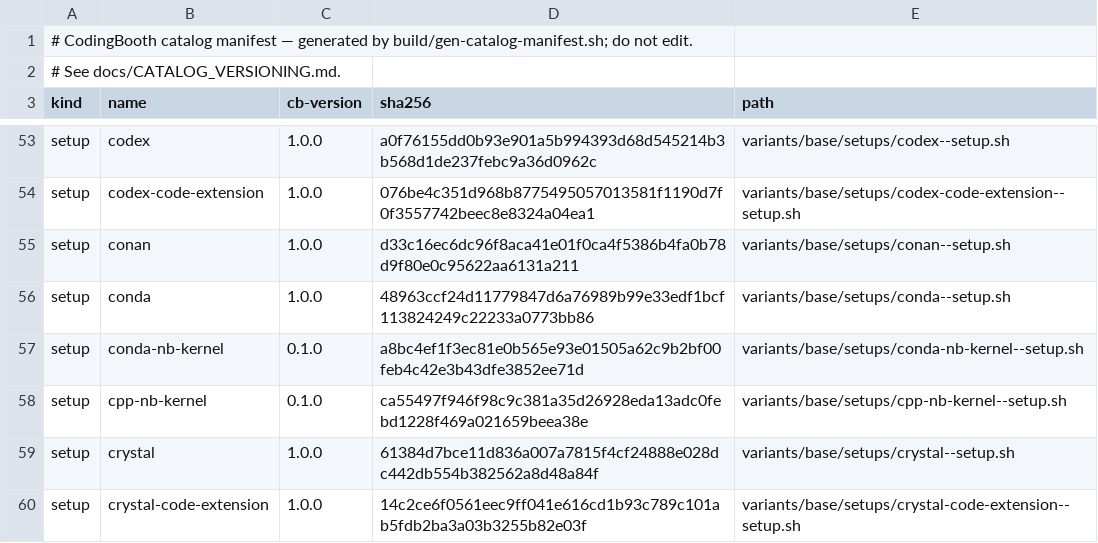
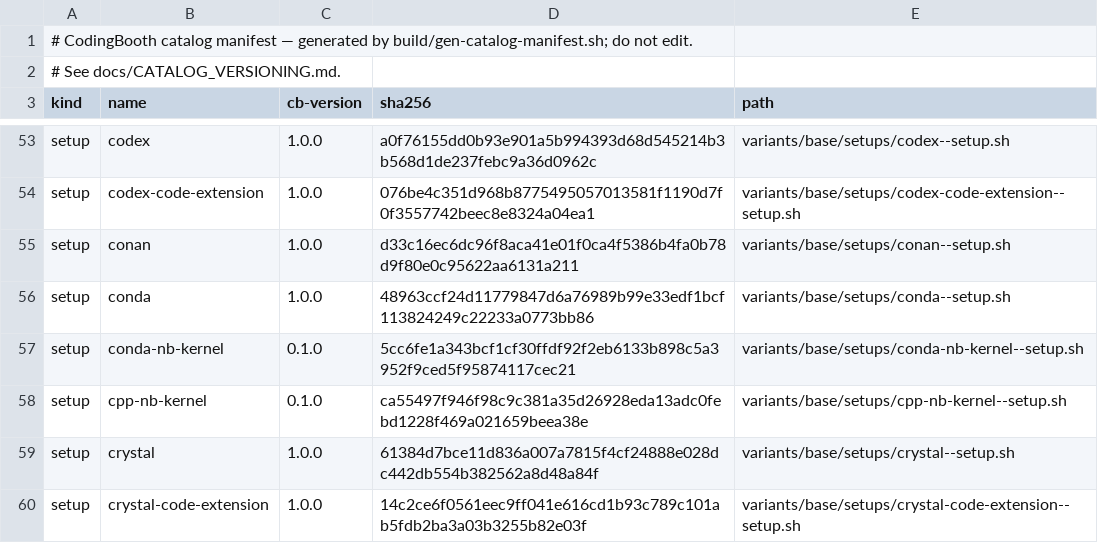
Before and after one commit to NawaMan/CodingBooth, a TSV file: build/catalog-manifest.tsv, drawn as a sheet; only a part is shown, gaps mark what is left out.

Commit message:
Catalog manifest + CHANGELOG: conda-nb-kernel keeps `jupyter` pointing at the notebook

```diff
--- a/build/catalog-manifest.tsv
+++ b/build/catalog-manifest.tsv
@@ -56,3 +56,3 @@ setup	conan	1.0.0	d33c16ec6dc96f8aca41e01f0ca4f5386b4fa0b78d9f80e0c95622aa6131a2
 setup	conda	1.0.0	48963ccf24d11779847d6a76989b99e33edf1bcf113824249c22233a0773bb86	variants/base/setups/conda--setup.sh
-setup	conda-nb-kernel	0.1.0	a8bc4ef1f3ec81e0b565e93e01505a62c9b2bf00feb4c42e3b43dfe3852ee71d	variants/base/setups/conda-nb-kernel--setup.sh
+setup	conda-nb-kernel	0.1.0	5cc6fe1a343bcf1cf30ffdf92f2eb6133b898c5a3952f9ced5f95874117cec21	variants/base/setups/conda-nb-kernel--setup.sh
 setup	cpp-nb-kernel	0.1.0	ca55497f946f98c9c381a35d26928eda13adc0febd1228f469a021659beea38e	variants/base/setups/cpp-nb-kernel--setup.sh
```
Also changed, not shown: 1 other file.
